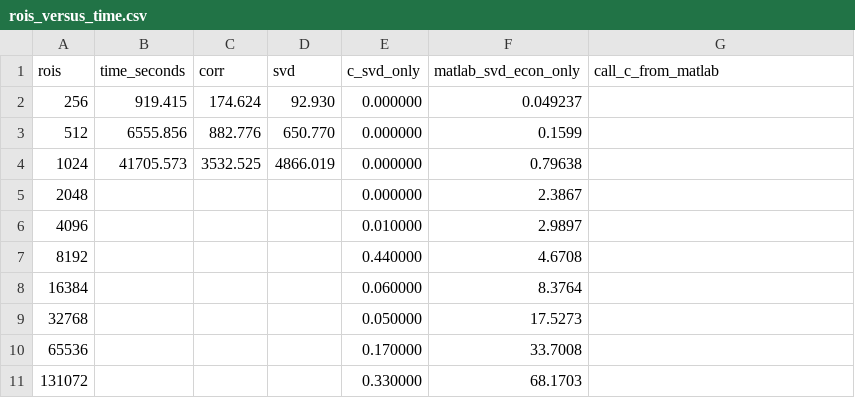
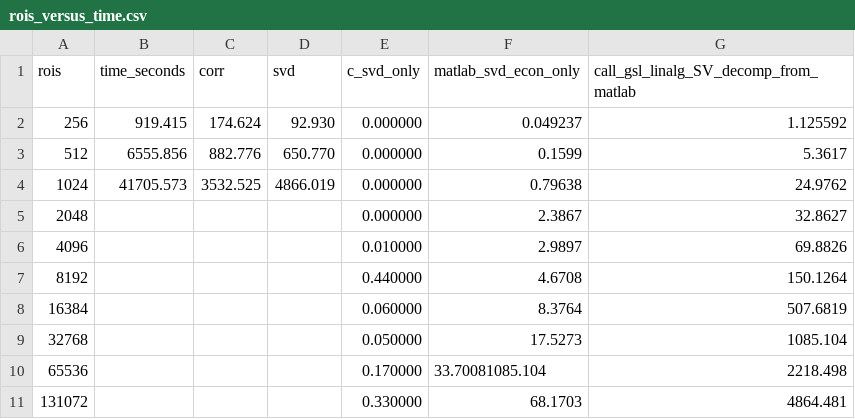
Before and after one commit to DCAN-Labs/connectotyping, a CSV file: experiments/estimating_time_versus_rois/rois_versus_time.csv, drawn as a sheet.

```diff
--- a/experiments/estimating_time_versus_rois/rois_versus_time.csv
+++ b/experiments/estimating_time_versus_rois/rois_versus_time.csv
@@ -1,11 +1,11 @@
-  rois,  time_seconds,     corr,      svd,  c_svd_only, matlab_svd_econ_only, call_c_from_matlab
-   256,       919.415,  174.624,   92.930,    0.000000,             0.049237
-   512,      6555.856,  882.776,  650.770,    0.000000,             0.1599
-  1024,     41705.573, 3532.525, 4866.019,    0.000000,             0.79638
-  2048,              ,         ,         ,    0.000000,             2.3867
-  4096,              ,         ,         ,    0.010000,             2.9897
-  8192,              ,         ,         ,    0.440000,             4.6708
- 16384,              ,         ,         ,    0.060000,             8.3764
- 32768,              ,         ,         ,    0.050000,            17.5273
- 65536,              ,         ,         ,    0.170000,            33.7008
-131072,              ,         ,         ,    0.330000,            68.1703
+  rois,  time_seconds,     corr,      svd,  c_svd_only, matlab_svd_econ_only, call_gsl_linalg_SV_decomp_from_matlab
+   256,       919.415,  174.624,   92.930,    0.000000,             0.049237,                              1.125592
+   512,      6555.856,  882.776,  650.770,    0.000000,             0.1599,                                5.3617
+  1024,     41705.573, 3532.525, 4866.019,    0.000000,             0.79638,                              24.9762
+  2048,              ,         ,         ,    0.000000,             2.3867,                               32.8627
+  4096,              ,         ,         ,    0.010000,             2.9897,                               69.8826
+  8192,              ,         ,         ,    0.440000,             4.6708,                              150.1264
+ 16384,              ,         ,         ,    0.060000,             8.3764,                              507.6819
+ 32768,              ,         ,         ,    0.050000,            17.5273,                             1085.104
+ 65536,              ,         ,         ,    0.170000,            33.70081085.104,                     2218.498
+131072,              ,         ,         ,    0.330000,            68.1703,                             4864.481
```
Also changed, not shown: 6 other files.
